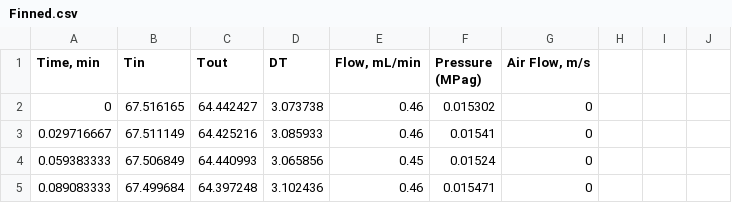
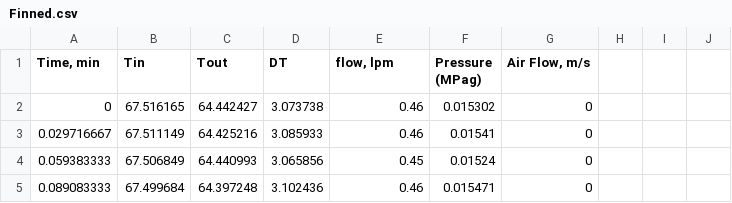
Before and after one commit to clint-bg/demos, a CSV file: ExtendedSurfaceExchanger/Finned.csv, drawn as a sheet; only a part is shown.

Commit message:
Add files via upload

```diff
--- a/ExtendedSurfaceExchanger/Finned.csv
+++ b/ExtendedSurfaceExchanger/Finned.csv
@@ -1,2 +1,2 @@
-"Time, min",Tin,Tout,DT,"Flow, mL/min",Pressure (MPag),"Air Flow, m/s",,,
+"Time, min",Tin,Tout,DT,"flow, lpm",Pressure (MPag),"Air Flow, m/s",,,
 0,67.516165,64.442427,3.073738,0.46,0.015302,0, , ,
```
